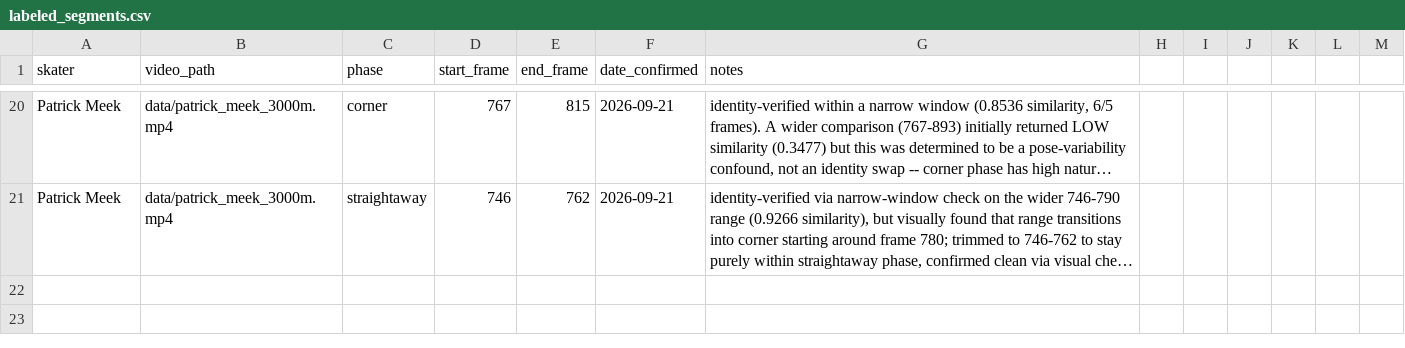
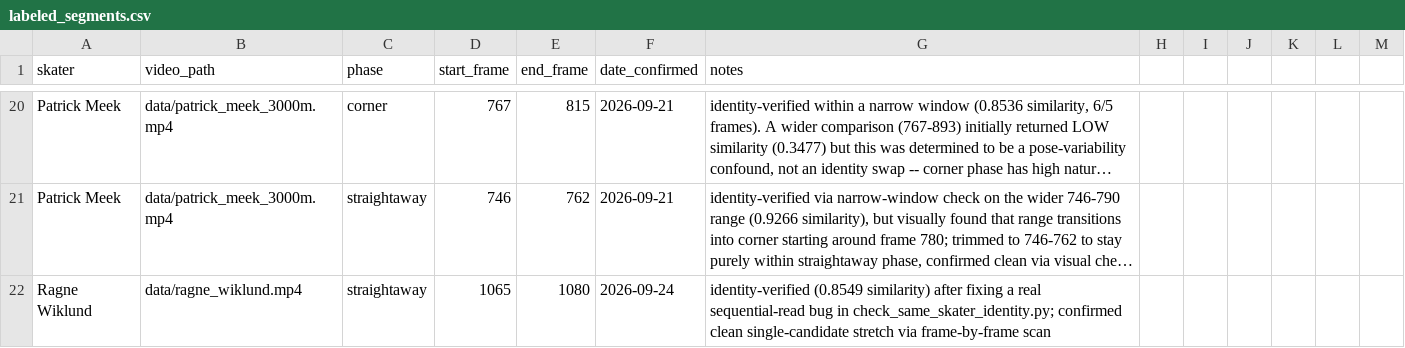
Before and after one commit to william-gan-tech/biomechanics-project, a CSV file: labeled_segments.csv, drawn as a sheet; only a part is shown, gaps mark what is left out; long unchanged cells end in …; the diff names each change by its address in the sheet, - before the commit and + after, or states it on an @@ line.

```diff
--- a/labeled_segments.csv
+++ b/labeled_segments.csv
+row 22: Ragne Wiklund | data/ragne_wiklund.mp4 | straightaway | 1065 | 1080 | 2026-09-24 | identity-verified (0.8549 similarity) after fixing a real sequential-read bug in check_same_skater_identity.py; confirmed clean single-candidate stretch via frame-by-frame scan
```
Also changed, not shown: elite_reference_profile.csv, 15 other files.
